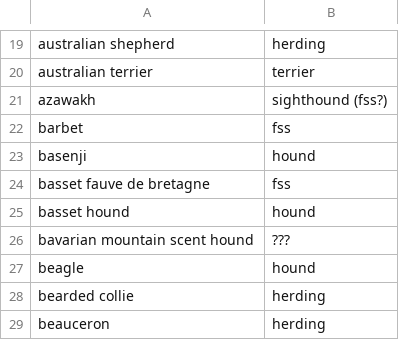
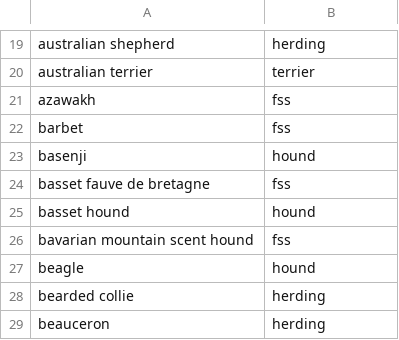
Before and after one commit to iandinwoodie/kennelclubs, a CSV file: AKC.csv, drawn as a sheet; only a part is shown, gaps mark what is left out.

Commit message:
Added missing groups

```diff
--- a/AKC.csv
+++ b/AKC.csv
@@ -20,3 +20,3 @@ australian shepherd, herding
 australian terrier, terrier
-azawakh, sighthound (fss?)
+azawakh, fss
 barbet, fss
@@ -25,3 +25,3 @@ basset fauve de bretagne, fss
 basset hound, hound
-bavarian mountain scent hound, ???
+bavarian mountain scent hound, fss
 beagle, hound
```
